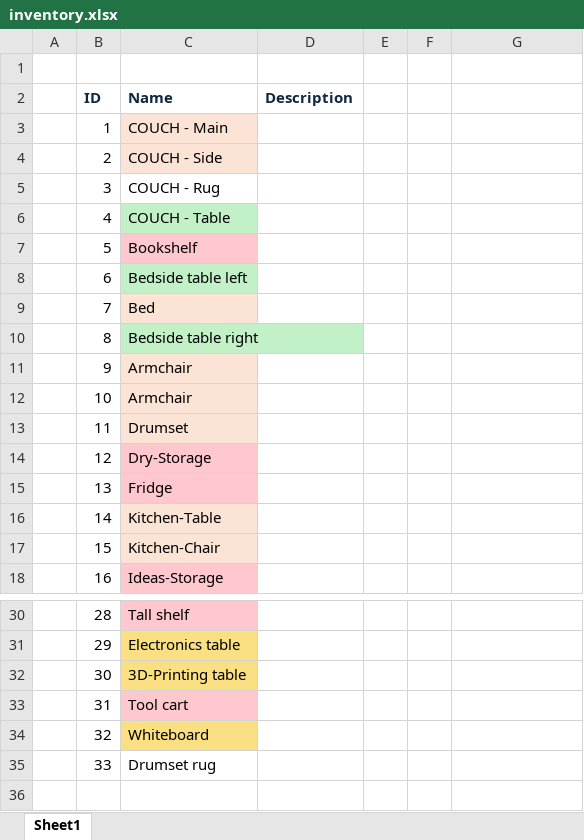
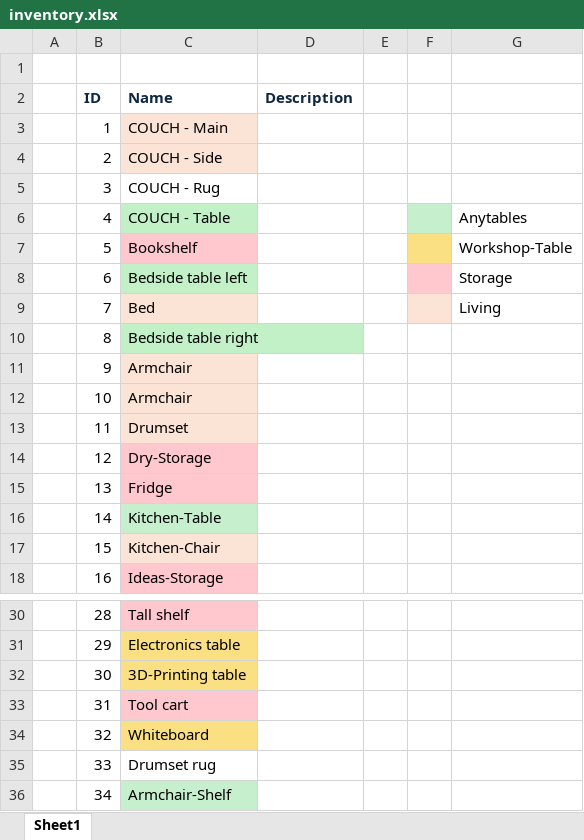
Before and after one commit to SamuelNoesslboeck/workshop, an Excel workbook: room/inventory.xlsx, sheet Sheet1, drawn as a sheet; only a part is shown, gaps mark what is left out; values as stored, in another font and other column widths than the file's, no borders; the diff names each change by its address in the sheet, - before the commit and + after, or states it on an @@ line.

```diff
--- a/room/inventory.xlsx (sheet Sheet1)
+++ b/room/inventory.xlsx (sheet Sheet1)
-F6 fill: none
+F6 fill: #C6EFCE
-G6: (empty)
+G6: Anytables
-F7 fill: none
+F7 fill: #FAE082
-G7: (empty)
+G7: Workshop-Table
-F8 fill: none
+F8 fill: #FFC7CE
-G8: (empty)
+G8: Storage
-F9 fill: none
+F9 fill: #FBE3D6
-G9: (empty)
+G9: Living
-C16 fill: #FBE3D6
+C16 fill: #C6EFCE
+row 36:  | 34 | Armchair-Shelf
```
Also changed, not shown: 1 other file.
